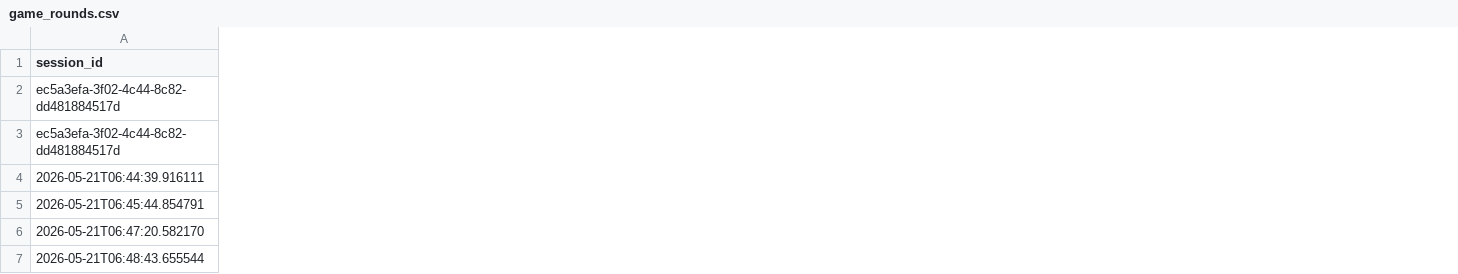
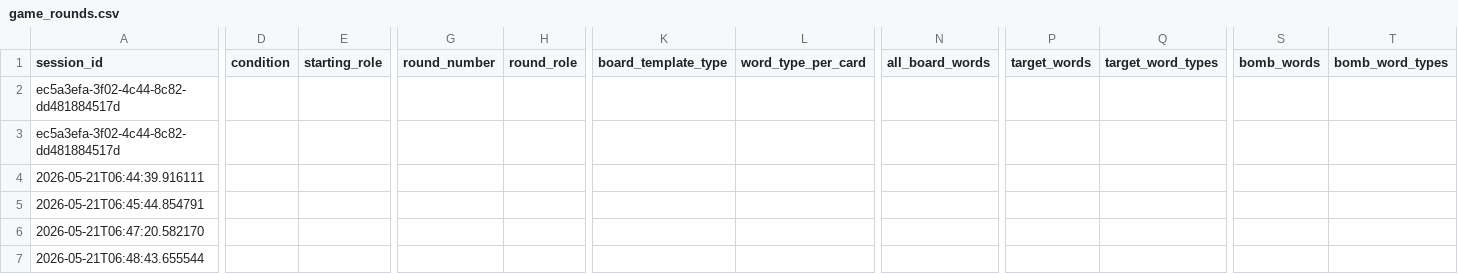
Before and after one commit to Shima1994/human-ai-game, a CSV file: data/game_rounds.csv, drawn as a sheet; only a part is shown, gaps mark what is left out; the diff covers the shown part only; the diff names each change by its address in the sheet, - before the commit and + after, or states it on an @@ line.

Commit message:
Append word game round data

```diff
--- a/data/game_rounds.csv
+++ b/data/game_rounds.csv
+column D (condition), empty
+column E (starting_role), empty
+column G (round_number), empty
+column H (round_role), empty
+column K (board_template_type), empty
+column L (word_type_per_card), empty
+column N (all_board_words), empty
+column P (target_words), empty
+column Q (target_word_types), empty
+column S (bomb_words), empty
+column T (bomb_word_types), empty
```
Also changed, not shown: 1 added row and 23 added columns elsewhere in this file.
